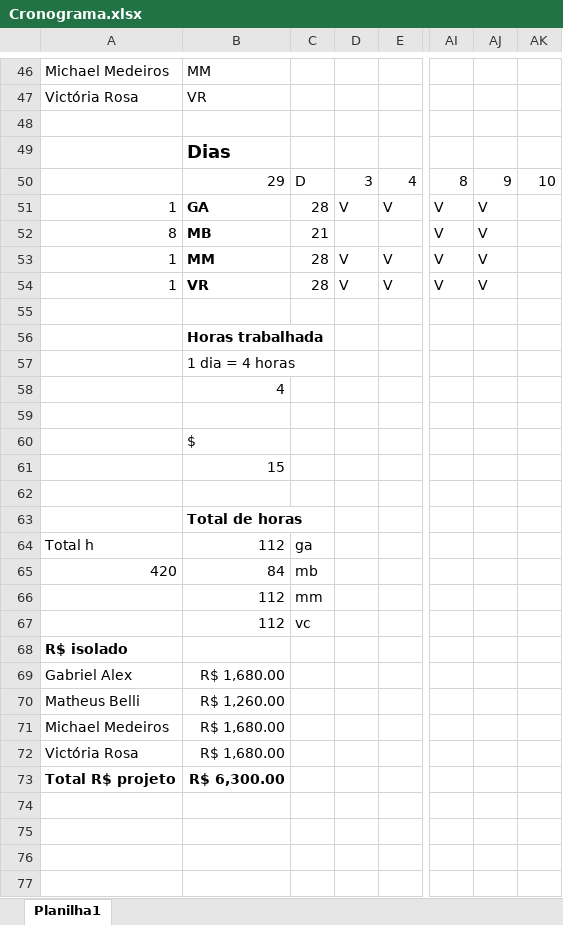
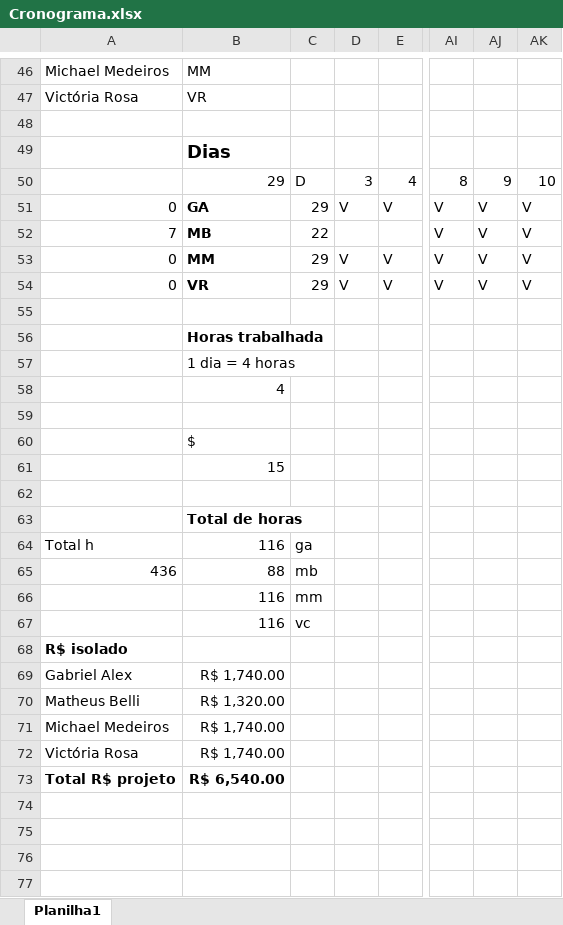
Before and after one commit to Niniys/Domate, an Excel workbook: Documentos/Cronograma.xlsx, sheet Planilha1, drawn as a sheet; only a part is shown, gaps mark what is left out; values as stored, in another font and other column widths than the file's, no borders; removed rows and columns are numbered as before the commit, all else as after; rows hold the shown columns only; the diff covers the shown part only; the diff names each change by its address in the sheet, - before the commit and + after, or states it on an @@ line.

```diff
--- a/Documentos/Cronograma.xlsx (sheet Planilha1)
+++ b/Documentos/Cronograma.xlsx (sheet Planilha1)
-A51: 1
+A51: 0
-C51: 28
+C51: 29
-AK51:AK54: (empty)
+AK51:AK54: V
-A52: 8
+A52: 7
-C52: 21
+C52: 22
-A53:A54: 1
+A53:A54: 0
-C53:C54: 28
+C53:C54: 29
-B64: 112
+B64: 116
-row 65: 420 | 84 | mb
-row 66:  | 112 | mm
-row 67:  | 112 | vc
+row 65: 436 | 88 | mb
+row 66:  | 116 | mm
+row 67:  | 116 | vc
-B69: R$ 1,680.00
+B69: R$ 1,740.00
-B70: R$ 1,260.00
+B70: R$ 1,320.00
-B71:B72: R$ 1,680.00
+B71:B72: R$ 1,740.00
-B73: R$ 6,300.00
+B73: R$ 6,540.00
```
Also changed, not shown: cell formats elsewhere in this sheet, 3 other files.
